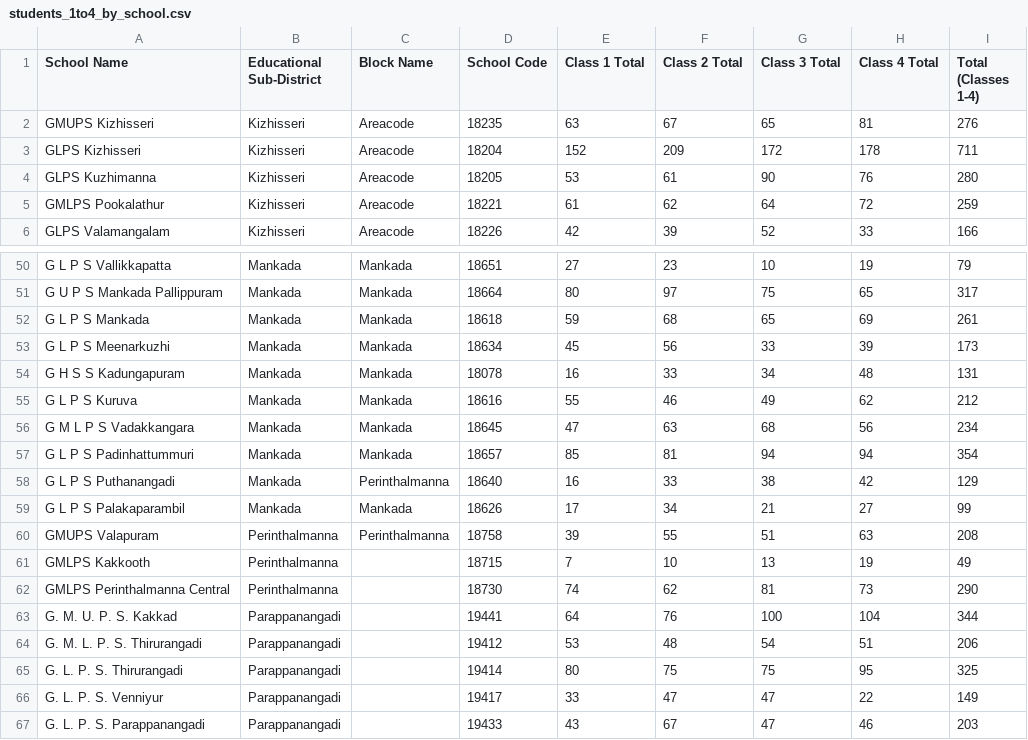
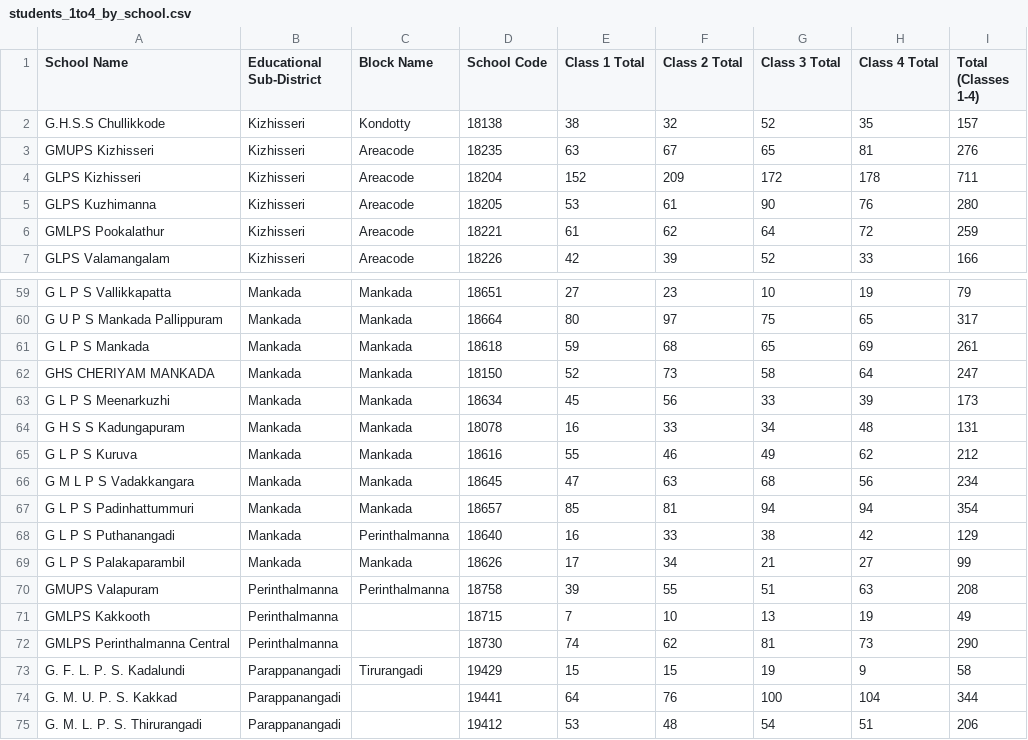
Before and after one commit to hanzel1698/School-Data, a CSV file: students_1to4_by_school.csv, drawn as a sheet; only a part is shown, gaps mark what is left out; the shorter side is filled out with more unchanged rows; the diff covers the shown part only; the diff names each change by its address in the sheet, - before the commit and + after, or states it on an @@ line.

```diff
--- a/students_1to4_by_school.csv
+++ b/students_1to4_by_school.csv
+row 2: G.H.S.S Chullikkode | Kizhisseri | Kondotty | 18138 | 38 | 32 | 52 | 35 | 157
+row 62: GHS CHERIYAM MANKADA | Mankada | Mankada | 18150 | 52 | 73 | 58 | 64 | 247
+row 73: G. F. L. P. S. Kadalundi | Parappanangadi | Tirurangadi | 19429 | 15 | 15 | 19 | 9 | 58
```
Also changed, not shown: 13 added rows elsewhere in this file, schools_malappuram_my_maps_import.csv, students_1to4_sorted_by_total.csv, 4 other files.
